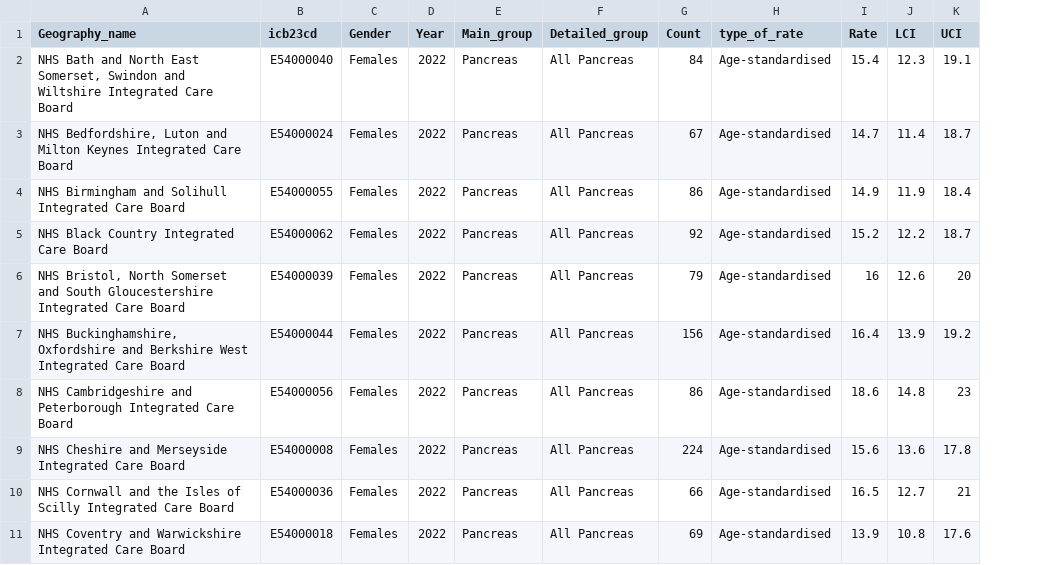
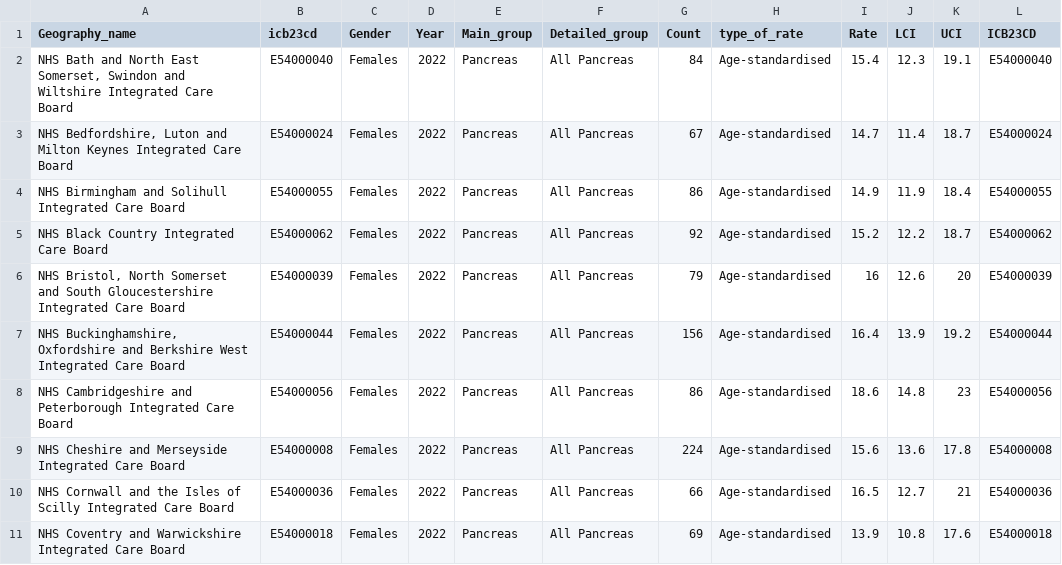
Before and after one commit to Lizzie-cloud/NWCmaps, a CSV file: Female_Pancreas_2022.csv, drawn as a sheet; only a part is shown; the diff names each change by its address in the sheet, - before the commit and + after, or states it on an @@ line.

Commit message:
Add files via upload

```diff
--- a/Female_Pancreas_2022.csv
+++ b/Female_Pancreas_2022.csv
+column L (ICB23CD), rows 2-11: E54000040 | E54000024 | E54000055 | E54000062 | E54000039 | E54000044 | E54000056 | E54000008 | E54000036 | E54000018
```
